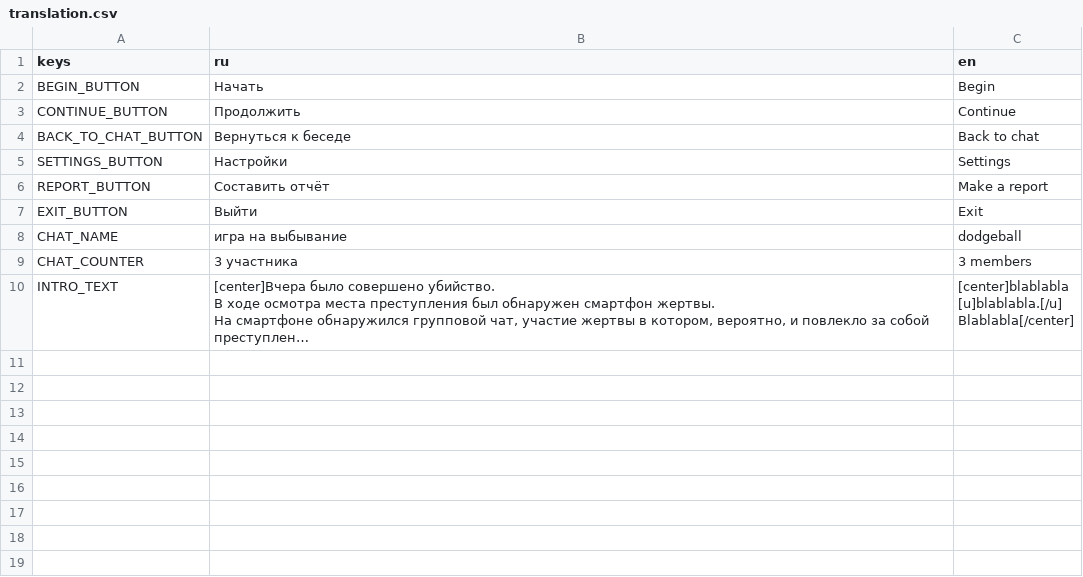
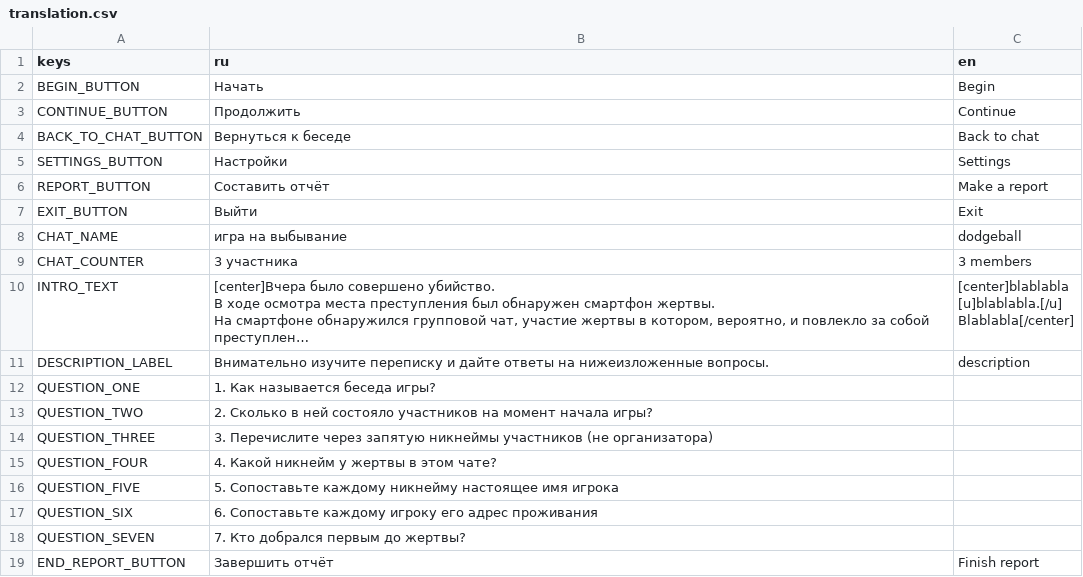
Before and after one commit to LeshaLukash/The-Chat-Game, a CSV file: translation.csv, drawn as a sheet; long unchanged cells end in …; the diff names each change by its address in the sheet, - before the commit and + after, or states it on an @@ line.

Commit message:
Локализация, Report
Добавил пару строк в локализацию

```diff
--- a/translation.csv
+++ b/translation.csv
+row 11: DESCRIPTION_LABEL | Внимательно изучите переписку и дайте ответы на нижеизложенные вопросы. | description
+row 12: QUESTION_ONE | 1. Как называется беседа игры?
+row 13: QUESTION_TWO | 2. Сколько в ней состояло участников на момент начала игры?
+row 14: QUESTION_THREE | 3. Перечислите через запятую никнеймы участников (не организатора)
+row 15: QUESTION_FOUR | 4. Какой никнейм у жертвы в этом чате?
+row 16: QUESTION_FIVE | 5. Сопоставьте каждому никнейму настоящее имя игрока
+row 17: QUESTION_SIX | 6. Сопоставьте каждому игроку его адрес проживания
+row 18: QUESTION_SEVEN | 7. Кто добрался первым до жертвы?
+row 19: END_REPORT_BUTTON | Завершить отчёт | Finish report
```
Also changed, not shown: 1 other file.
